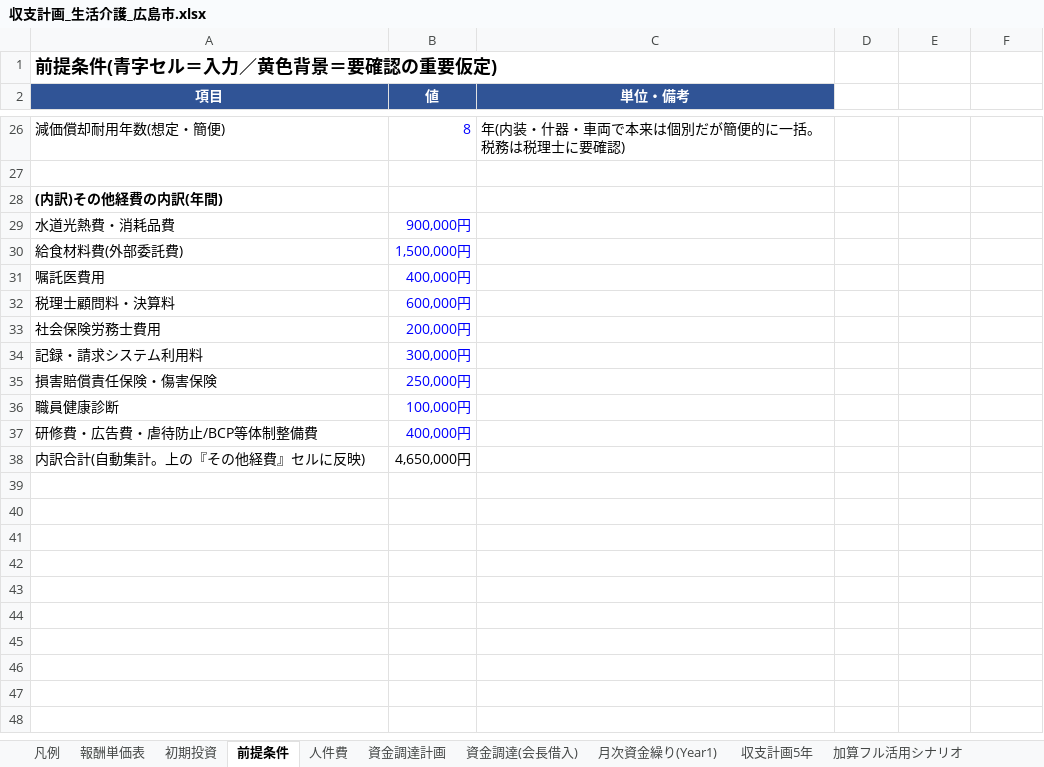
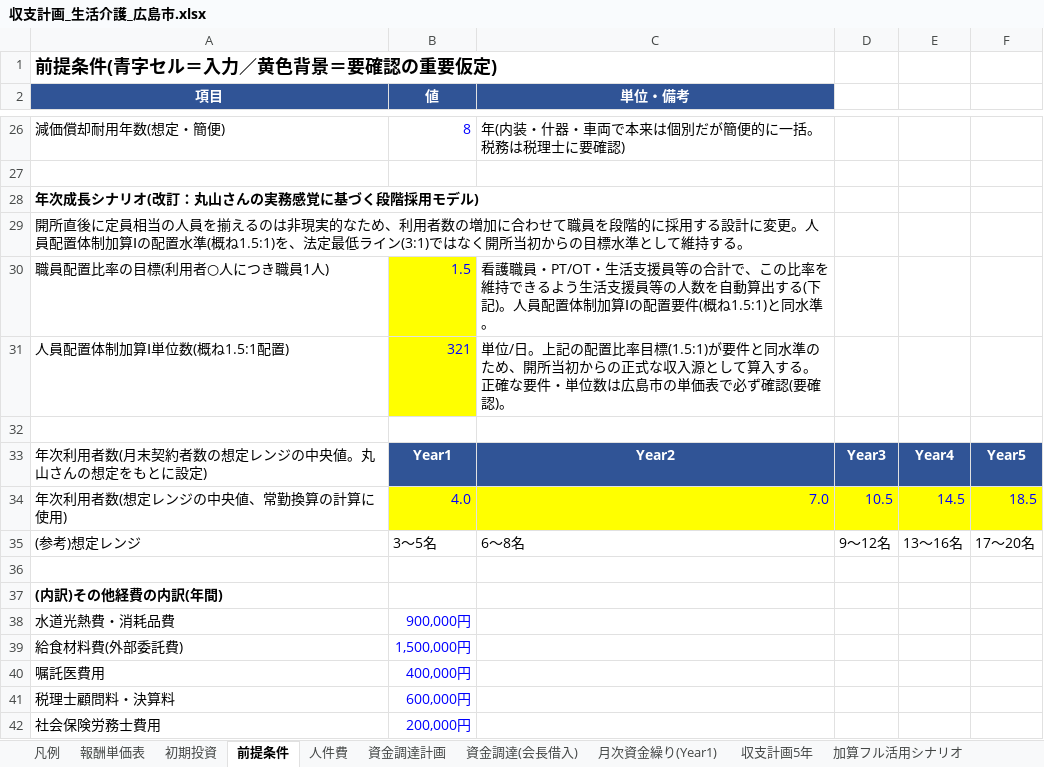
Before and after one commit to shohei19920806-gif/Shohei-, an Excel workbook: business-plan/収支計画_生活介護_広島市.xlsx, sheet 前提条件, drawn as a sheet; only a part is shown, gaps mark what is left out; the shorter side is filled out with more unchanged rows; values as stored, in another font and other column widths than the file's, no borders; the diff names each change by its address in the sheet, - before the commit and + after, or states it on an @@ line.

```diff
--- a/business-plan/収支計画_生活介護_広島市.xlsx (sheet 前提条件)
+++ b/business-plan/収支計画_生活介護_広島市.xlsx (sheet 前提条件)
+row 28: 年次成長シナリオ(改訂：丸山さんの実務感覚に基づく段階採用モデル)
+row 29: 開所直後に定員相当の人員を揃えるのは非現実的なため、利用者数の増加に合わせて職員を段階的に採用する設計に変更。人員配置体制加算Ⅰの配置水準(概ね1.5:1)を、法定最低ライン(3:1)ではなく開所当初からの目標水準として維持する。
+row 30: 職員配置比率の目標(利用者○人につき職員1人) | 1.5 | 看護職員・PT/OT・生活支援員等の合計で、この比率を維持できるよう生活支援員等の人数を自動算出する(下記)。人員配置体制加算Ⅰの配置要件(概ね1.5:1)と同水準。
+row 31: 人員配置体制加算Ⅰ単位数(概ね1.5:1配置) | 321 | 単位/日。上記の配置比率目標(1.5:1)が要件と同水準のため、開所当初からの正式な収入源として算入する。正確な要件・単位数は広島市の単価表で必ず確認(要確認)。
+row 32: (empty)
+row 33: 年次利用者数(月末契約者数の想定レンジの中央値。丸山さんの想定をもとに設定) | Year1 | Year2 | Year3 | Year4 | Year5
+row 34: 年次利用者数(想定レンジの中央値、常勤換算の計算に使用) | 4.0 | 7.0 | 10.5 | 14.5 | 18.5
+row 35: (参考)想定レンジ | 3〜5名 | 6〜8名 | 9〜12名 | 13〜16名 | 17〜20名
+row 36: (empty)
```
Also changed, not shown: sheet 人件費, sheet 収支計画5年, sheet 配置比率シナリオ比較, sheet 月次資金繰り(Year1), sheet 加算フル活用シナリオ, sheet 満床シナリオ, 2 more sheets, other sheet tabs, formulas that keep their value, 3 other files.
